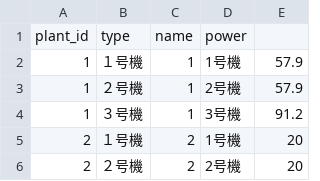
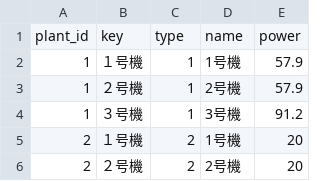
Before and after one commit to abUmat/gen-by-unit, a CSV file: plant_data/units.csv, drawn as a sheet; only a part is shown.

Commit message:
ヘッダミス修正

```diff
--- a/plant_data/units.csv
+++ b/plant_data/units.csv
@@ -1,2 +1,2 @@
-plant_id,type,name,power
+plant_id,key,type,name,power
 1,１号機,1,1号機,57.9
```
